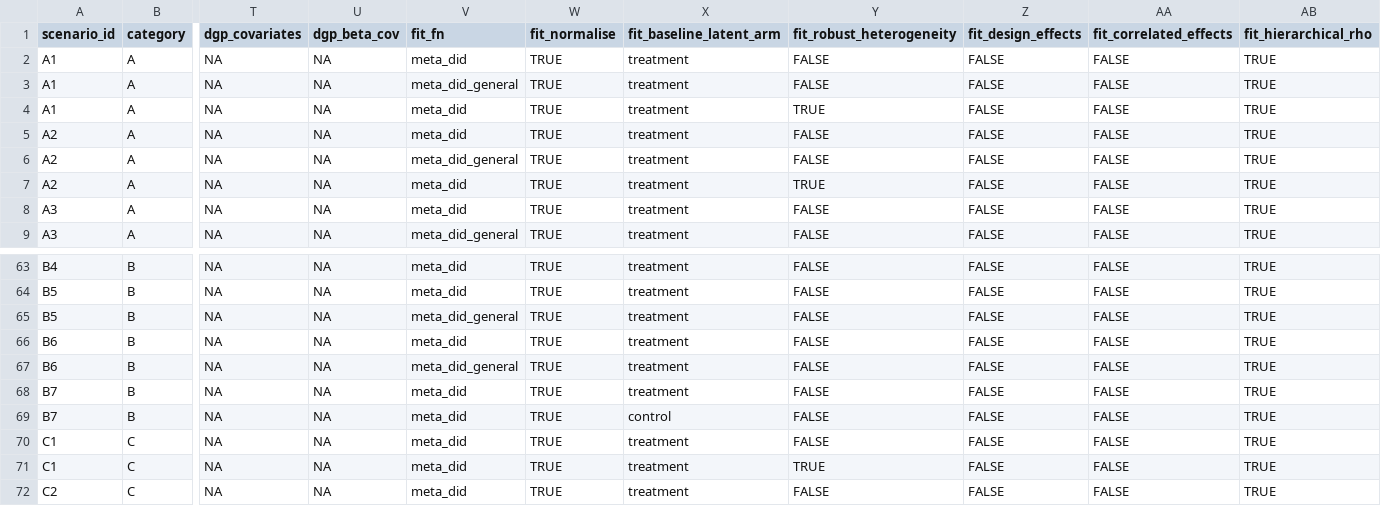
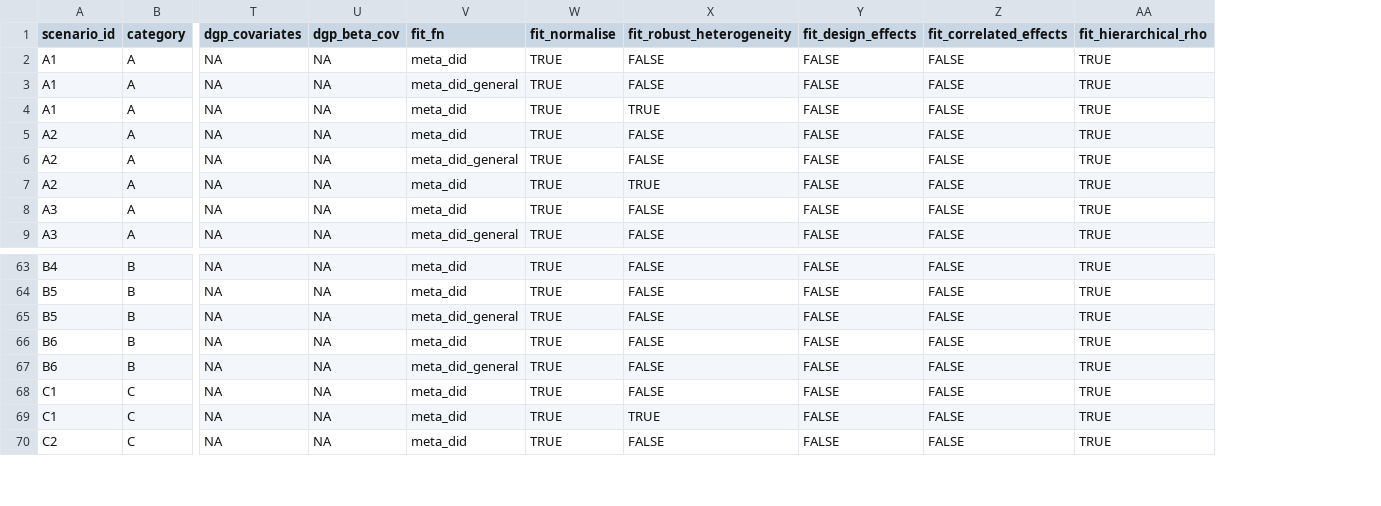
Before and after one commit to ben18785/metadid-sims, a CSV file: latest/scenario_settings.csv, drawn as a sheet; only a part is shown, gaps mark what is left out; rows hold the shown columns only; the diff names each change by its address in the sheet, - before the commit and + after, or states it on an @@ line.

```diff
--- a/latest/scenario_settings.csv
+++ b/latest/scenario_settings.csv
-column X (fit_baseline_latent_arm), rows 2-9: all treatment; rows 63-67: all treatment; rows 70-72: all treatment
-row 68: B7 | B | NA | NA | meta_did | TRUE | treatment | FALSE | FALSE | FALSE | TRUE
-row 69: B7 | B | NA | NA | meta_did | TRUE | control | FALSE | FALSE | FALSE | TRUE
```
Also changed, not shown: 6 other files.
